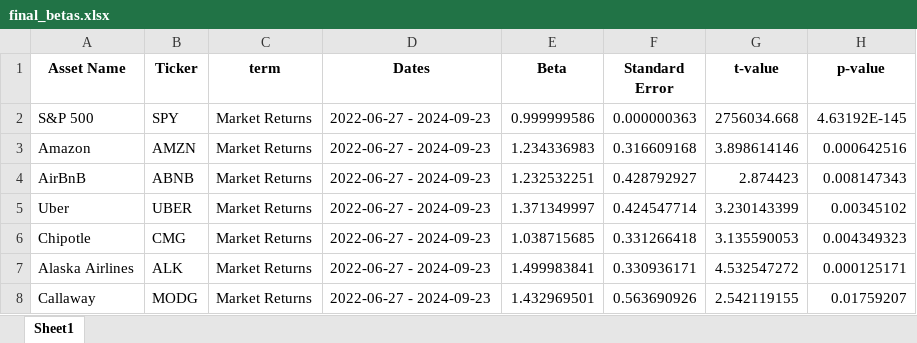
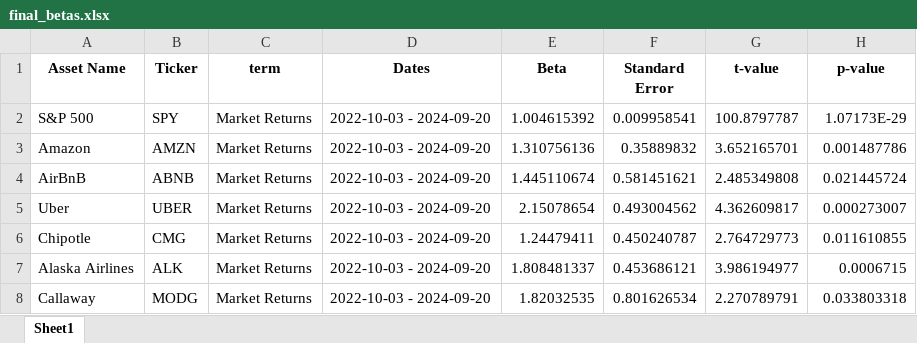
Before and after one commit to ndyetz/ourloveinnumbers.github.io, an Excel workbook: final_betas.xlsx, sheet Sheet1, drawn as a sheet; only a part is shown; values as stored, in another font and other column widths than the file's, no borders; the diff covers the shown part only; the diff names each change by its address in the sheet, - before the commit and + after, or states it on an @@ line.

Commit message:
Add Sp500 betas, add more code checks, add MTCH to portfolio.

```diff
--- a/final_betas.xlsx (sheet Sheet1)
+++ b/final_betas.xlsx (sheet Sheet1)
-D2:D8 (Dates): 2022-06-27 - 2024-09-23
+D2:D8 (Dates): 2022-10-03 - 2024-09-20
-E2 (Beta): 0.999999586
+E2 (Beta): 1.004615392
-F2 (Standard Error): 0.000000363
+F2 (Standard Error): 0.009958541
-G2 (t-value): 2756034.668
+G2 (t-value): 100.8797787
-H2 (p-value): 4.63192E-145
+H2 (p-value): 1.07173E-29
-E3 (Beta): 1.234336983
+E3 (Beta): 1.310756136
-F3 (Standard Error): 0.316609168
+F3 (Standard Error): 0.35889832
-G3 (t-value): 3.898614146
+G3 (t-value): 3.652165701
-H3 (p-value): 0.000642516
+H3 (p-value): 0.001487786
-E4 (Beta): 1.232532251
+E4 (Beta): 1.445110674
-F4 (Standard Error): 0.428792927
+F4 (Standard Error): 0.581451621
-G4 (t-value): 2.874423
+G4 (t-value): 2.485349808
-H4 (p-value): 0.008147343
+H4 (p-value): 0.021445724
-E5 (Beta): 1.371349997
+E5 (Beta): 2.15078654
-F5 (Standard Error): 0.424547714
+F5 (Standard Error): 0.493004562
-G5 (t-value): 3.230143399
+G5 (t-value): 4.362609817
-H5 (p-value): 0.00345102
+H5 (p-value): 0.000273007
-E6 (Beta): 1.038715685
+E6 (Beta): 1.24479411
-F6 (Standard Error): 0.331266418
+F6 (Standard Error): 0.450240787
-G6 (t-value): 3.135590053
+G6 (t-value): 2.764729773
-H6 (p-value): 0.004349323
+H6 (p-value): 0.011610855
-E7 (Beta): 1.499983841
+E7 (Beta): 1.808481337
-F7 (Standard Error): 0.330936171
+F7 (Standard Error): 0.453686121
-G7 (t-value): 4.532547272
+G7 (t-value): 3.986194977
-H7 (p-value): 0.000125171
+H7 (p-value): 0.0006715
-E8 (Beta): 1.432969501
+E8 (Beta): 1.82032535
-F8 (Standard Error): 0.563690926
+F8 (Standard Error): 0.801626534
-G8 (t-value): 2.542119155
+G8 (t-value): 2.270789791
-H8 (p-value): 0.01759207
+H8 (p-value): 0.033803318
```
Also changed, not shown: 1 added row and 15 edited cells elsewhere in this sheet, 4 other files.
